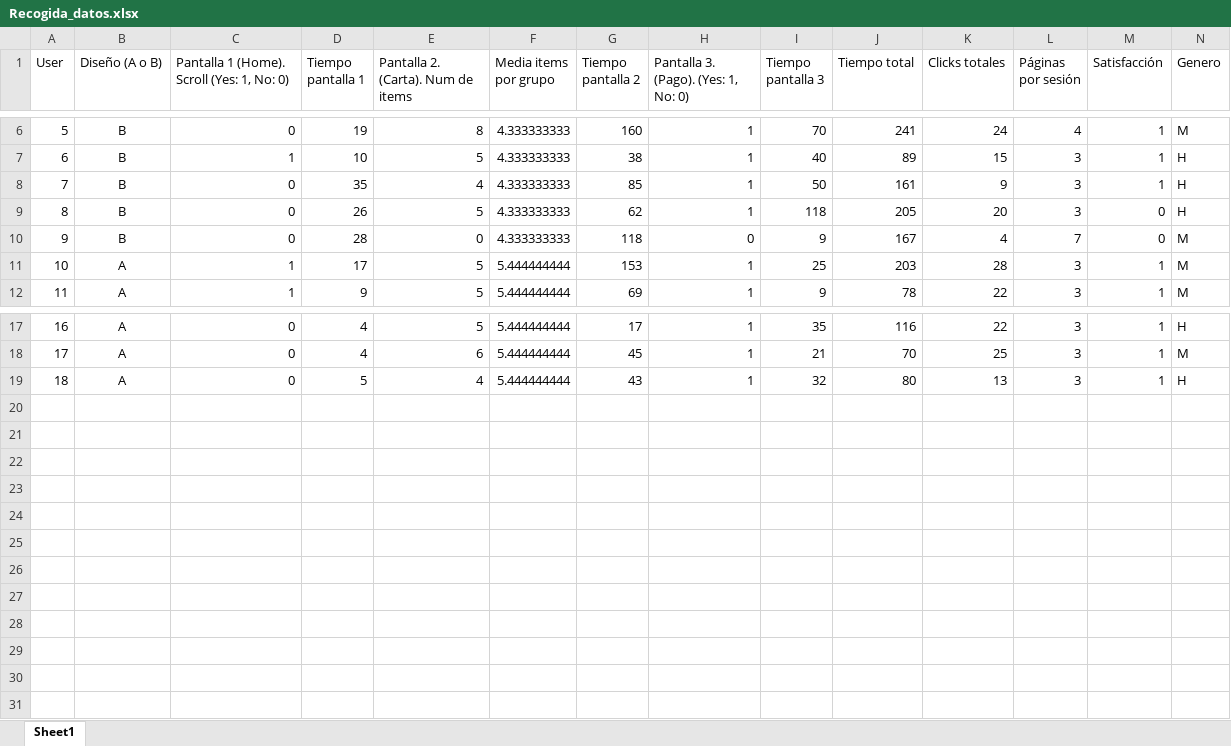
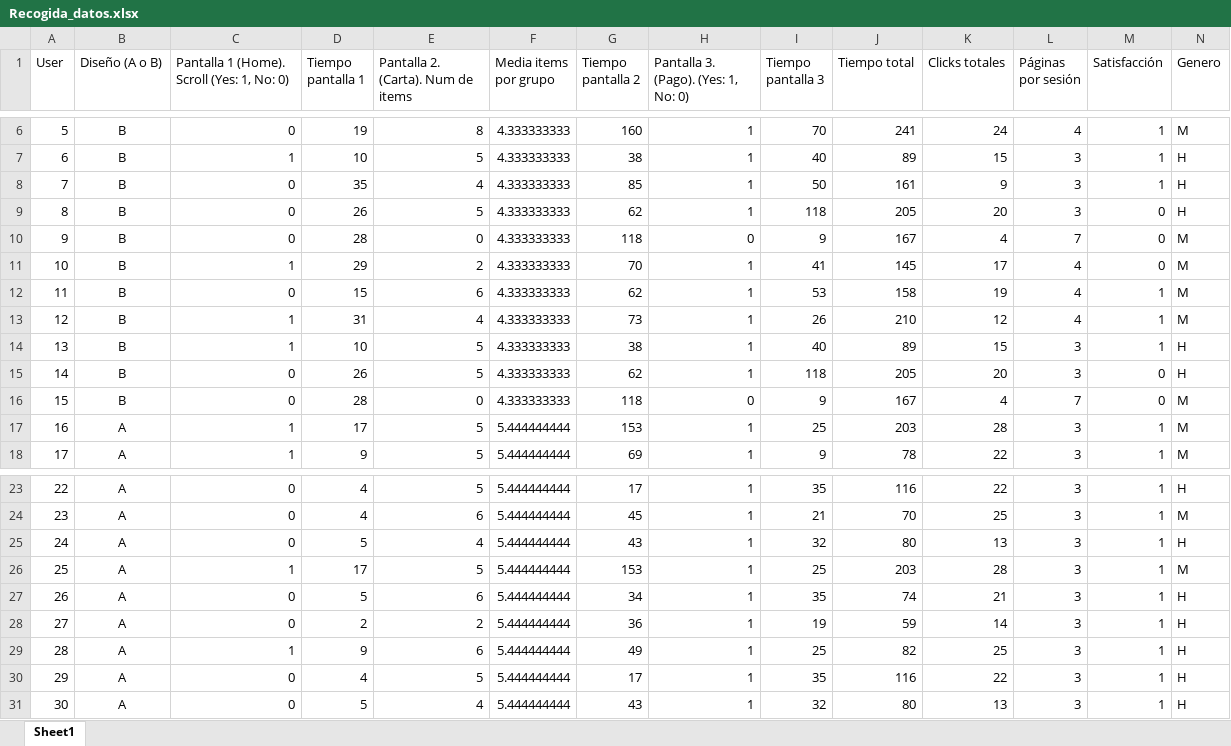
Before and after one commit to adominguez033/Project5_DA_Ironhack-, an Excel workbook: Data/Recogida_datos.xlsx, sheet Sheet1, drawn as a sheet; only a part is shown, gaps mark what is left out; values as stored, in another font and other column widths than the file's, no borders; addresses are those after the commit; rows hold the shown columns only; the diff names each change by its address in the sheet, - before the commit and + after, or states it on an @@ line.

```diff
--- a/Data/Recogida_datos.xlsx (sheet Sheet1)
+++ b/Data/Recogida_datos.xlsx (sheet Sheet1)
+row 9: 8 | B | 0 | 26 | 5 | 4.333333333 | 62 | 1 | 118 | 205 | 20 | 3 | 0 | H
+row 10: 9 | B | 0 | 28 | 0 | 4.333333333 | 118 | 0 | 9 | 167 | 4 | 7 | 0 | M
+row 11: 10 | B | 1 | 29 | 2 | 4.333333333 | 70 | 1 | 41 | 145 | 17 | 4 | 0 | M
+row 12: 11 | B | 0 | 15 | 6 | 4.333333333 | 62 | 1 | 53 | 158 | 19 | 4 | 1 | M
+row 13: 12 | B | 1 | 31 | 4 | 4.333333333 | 73 | 1 | 26 | 210 | 12 | 4 | 1 | M
+row 14: 13 | B | 1 | 10 | 5 | 4.333333333 | 38 | 1 | 40 | 89 | 15 | 3 | 1 | H
@@ column A (User) renumbered between rows 15 and 25 @@
+row 26: 25 | A | 1 | 17 | 5 | 5.444444444 | 153 | 1 | 25 | 203 | 28 | 3 | 1 | M
+row 27: 26 | A | 0 | 5 | 6 | 5.444444444 | 34 | 1 | 35 | 74 | 21 | 3 | 1 | H
+row 28: 27 | A | 0 | 2 | 2 | 5.444444444 | 36 | 1 | 19 | 59 | 14 | 3 | 1 | H
+row 29: 28 | A | 1 | 9 | 6 | 5.444444444 | 49 | 1 | 25 | 82 | 25 | 3 | 1 | H
+row 30: 29 | A | 0 | 4 | 5 | 5.444444444 | 17 | 1 | 35 | 116 | 22 | 3 | 1 | H
+row 31: 30 | A | 0 | 5 | 4 | 5.444444444 | 43 | 1 | 32 | 80 | 13 | 3 | 1 | H
```
Also changed, not shown: 1 other file.
